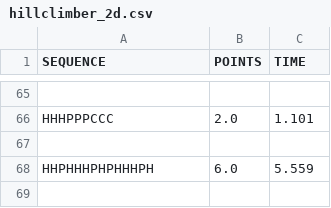
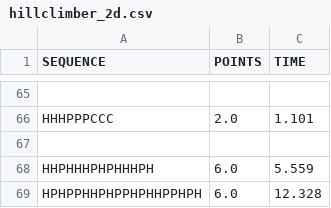
Before and after one commit to NilsvDoorn/eiwitten, a CSV file: resultaten/2d/hillclimber_2d.csv, drawn as a sheet; only a part is shown, gaps mark what is left out; the diff names each change by its address in the sheet, - before the commit and + after, or states it on an @@ line.

```diff
--- a/resultaten/2d/hillclimber_2d.csv
+++ b/resultaten/2d/hillclimber_2d.csv
+row 69: HPHPPHHPHPPHPHHPPHPH | 6.0 | 12.328
```
Also changed, not shown: resultaten/2d/greedy_2d.csv, resultaten/2d/greedylookahead_2d.csv, 3 other files.
